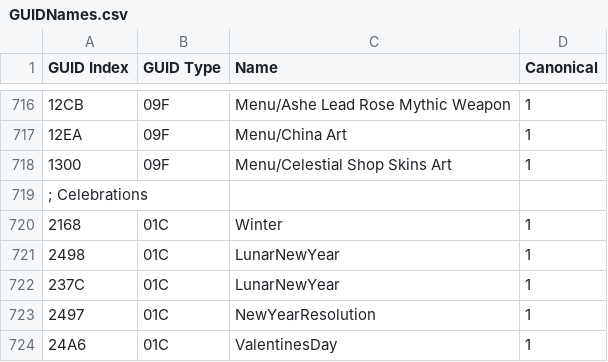
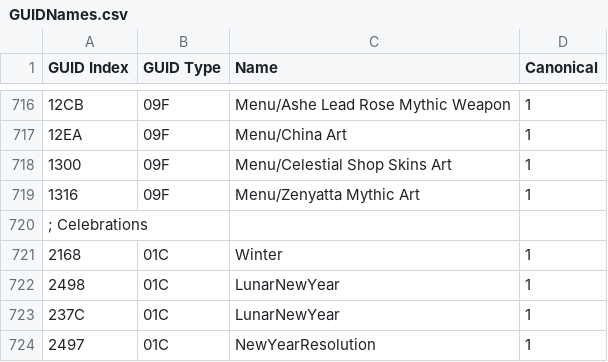
Before and after one commit to overtools/OWLib, a CSV file: DataTool/Static/GUIDNames.csv, drawn as a sheet; only a part is shown, gaps mark what is left out; the shorter side is filled out with more unchanged rows; the diff names each change by its address in the sheet, - before the commit and + after, or states it on an @@ line.

```diff
--- a/DataTool/Static/GUIDNames.csv
+++ b/DataTool/Static/GUIDNames.csv
+row 719: 1316 | 09F | Menu/Zenyatta Mythic Art | 1
```
Also changed, not shown: 3 other files.
